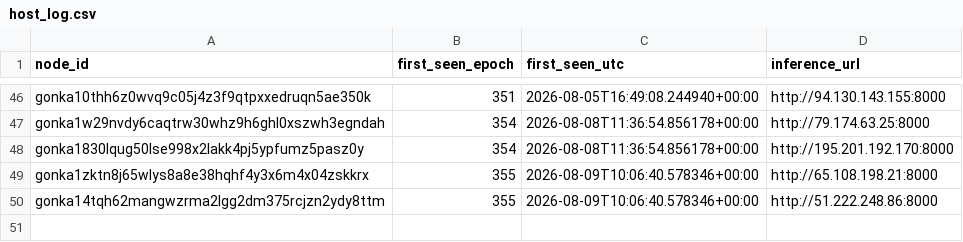
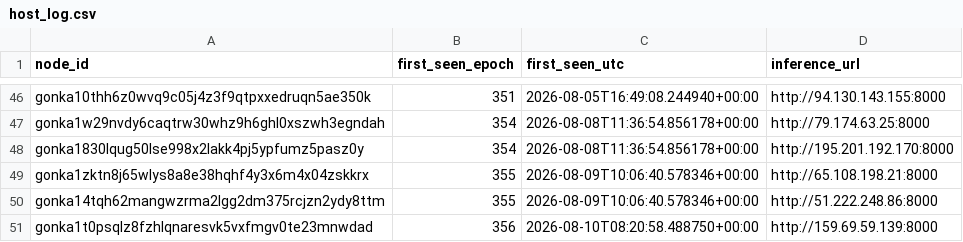
Before and after one commit to dmitriikokh-svg/gonka-host-bot, a CSV file: state/host_log.csv, drawn as a sheet; only a part is shown, gaps mark what is left out.

Commit message:
Update hosts state [skip ci]

```diff
--- a/state/host_log.csv
+++ b/state/host_log.csv
@@ -50 +50,2 @@ gonka1zktn8j65wlys8a8e38hqhf4y3x6m4x04zskkrx,355,2026-08-09T10:06:40.578346+00:0
 gonka14tqh62mangwzrma2lgg2dm375rcjzn2ydy8ttm,355,2026-08-09T10:06:40.578346+00:00,http://51.222.248.86:8000
+gonka1t0psqlz8fzhlqnaresvk5vxfmgv0te23mnwdad,356,2026-08-10T08:20:58.488750+00:00,http://159.69.59.139:8000
```
Also changed, not shown: 1 other file.
